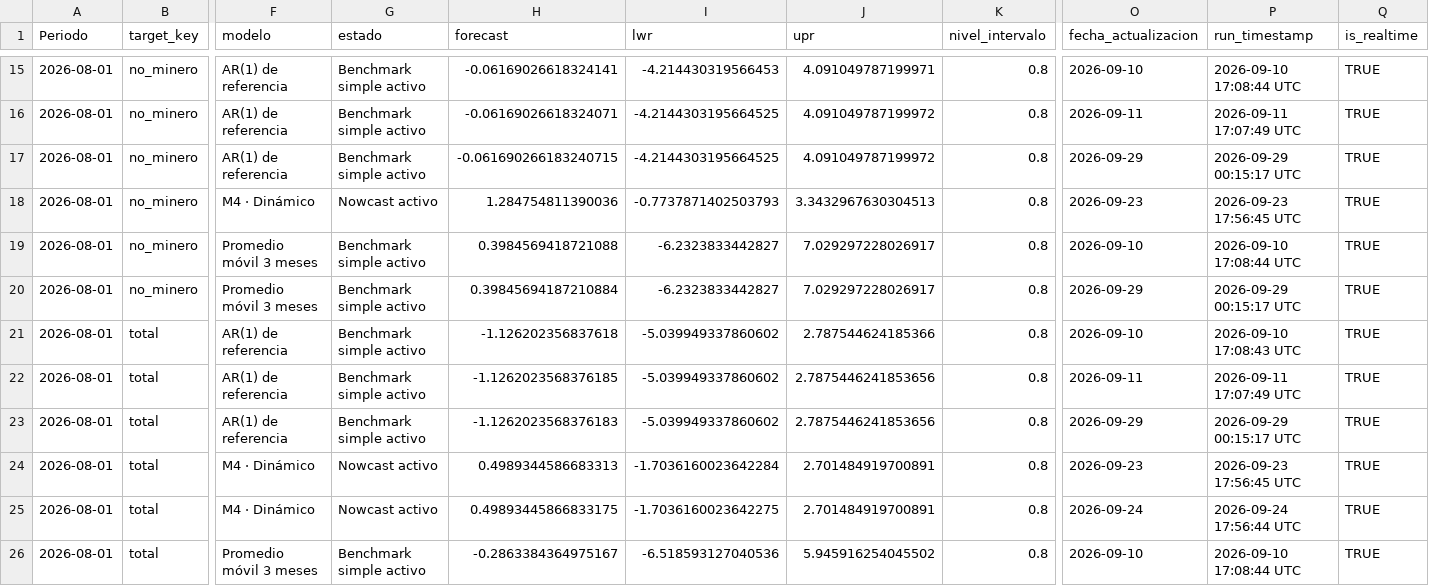
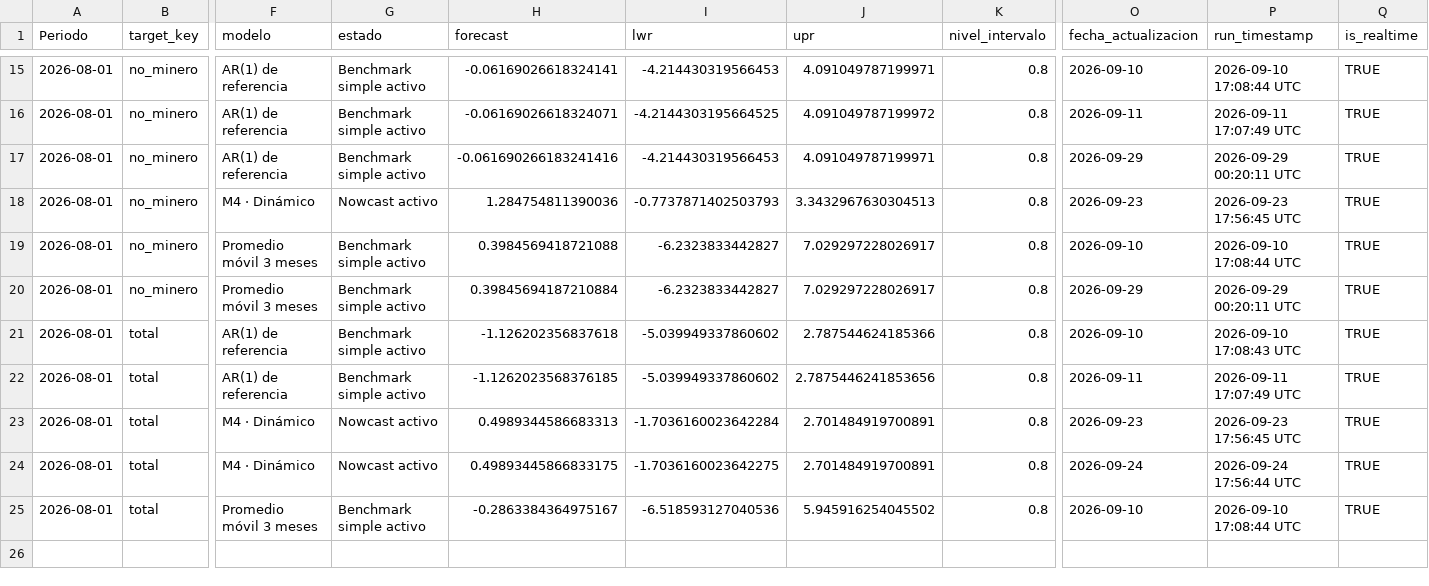
Before and after one commit to mulloav3007/Economics, a CSV file: data/processed/imacec_projection_archive.csv, drawn as a sheet; only a part is shown, gaps mark what is left out; rows hold the shown columns only; the diff names each change by its address in the sheet, - before the commit and + after, or states it on an @@ line.

```diff
--- a/data/processed/imacec_projection_archive.csv
+++ b/data/processed/imacec_projection_archive.csv
-H17 (forecast): -0.061690266183240715
+H17 (forecast): -0.061690266183241416
-I17 (lwr): -4.2144303195664525
+I17 (lwr): -4.214430319566453
-J17 (upr): 4.091049787199972
+J17 (upr): 4.091049787199971
-P17 (run_timestamp): 2026-09-29 00:15:17 UTC
+P17 (run_timestamp): 2026-09-29 00:20:11 UTC
-P20 (run_timestamp): 2026-09-29 00:15:17 UTC
+P20 (run_timestamp): 2026-09-29 00:20:11 UTC
-row 23: 2026-08-01 | total | AR(1) de referencia | Benchmark simple activo | -1.1262023568376183 | -5.039949337860602 | 2.7875446241853656 | 0.8 | 2026-09-29 | 2026-09-29 00:15:17 UTC | TRUE
```
Also changed, not shown: data/processed/imacec_nowcast_history.csv, data/processed/imacec_nowcast_history_all_models.csv, 52 other files.
